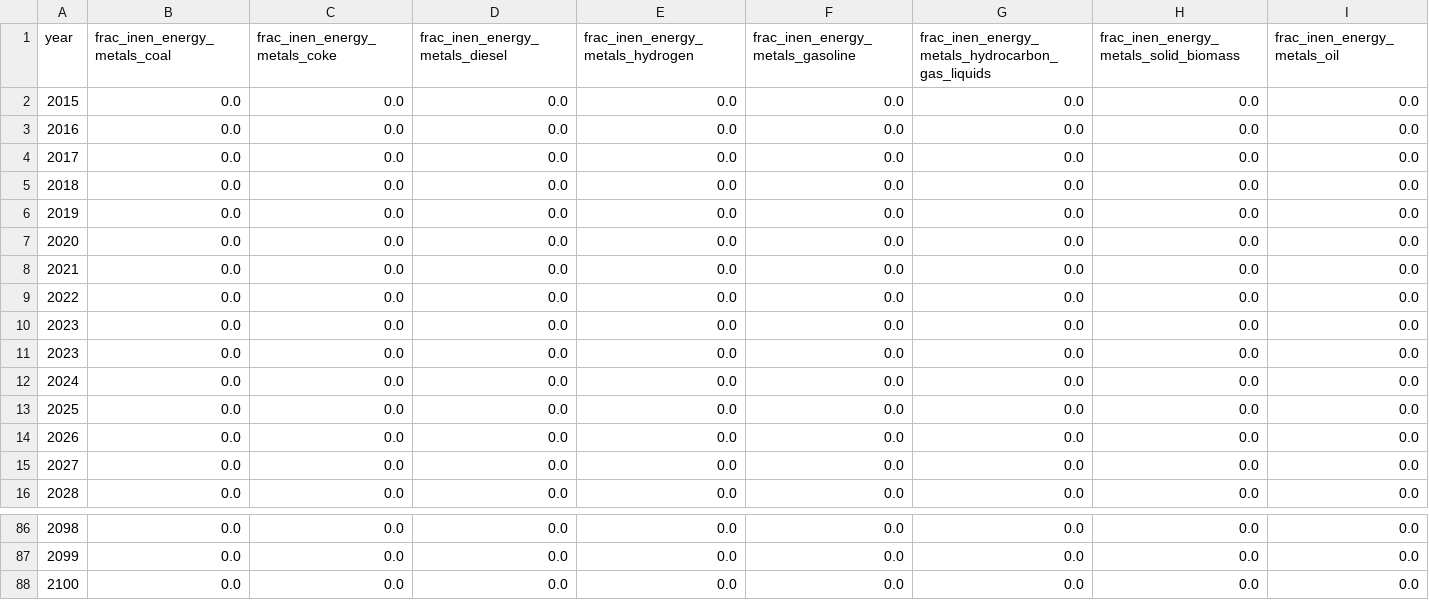
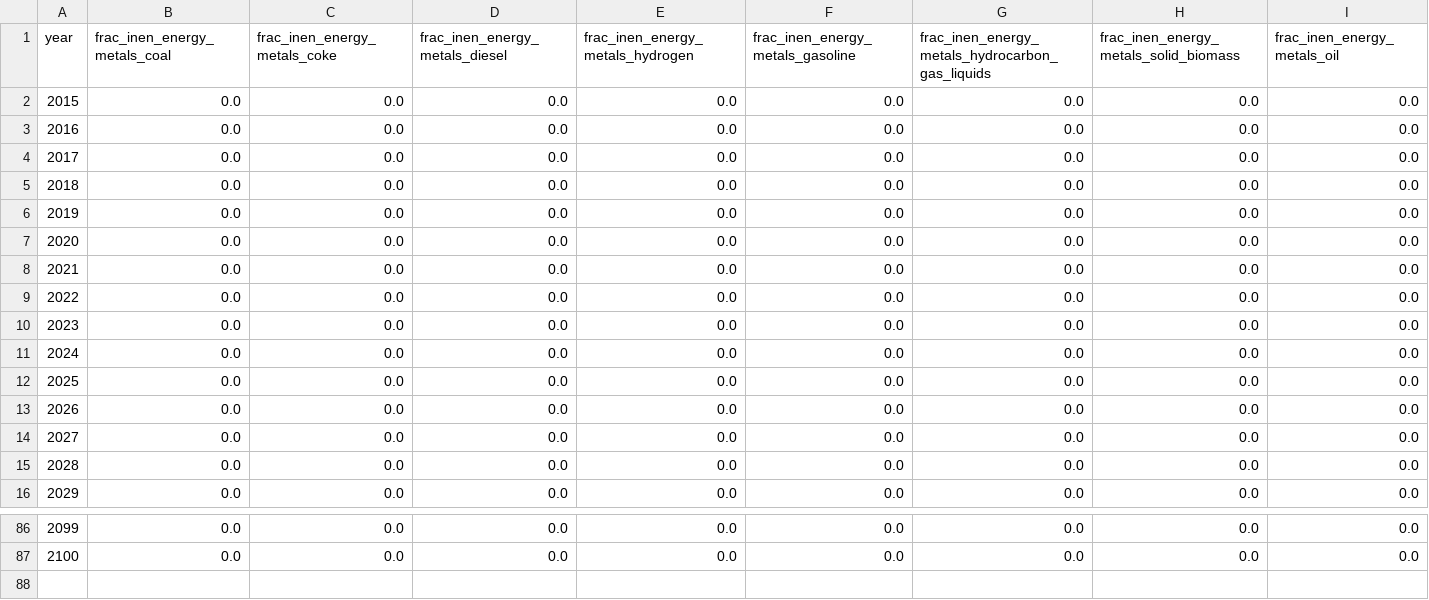
Before and after one commit to sisepuede-framework/ssp_uganda_data, a CSV file: output_data/frac_inen_energy_metals.csv, drawn as a sheet; only a part is shown, gaps mark what is left out; rows hold the shown columns only; the diff names each change by its address in the sheet, - before the commit and + after, or states it on an @@ line.

```diff
--- a/output_data/frac_inen_energy_metals.csv
+++ b/output_data/frac_inen_energy_metals.csv
@@ column A (year) renumbered between rows 11 and 87 @@
-row 88: 2100 | 0.0 | 0.0 | 0.0 | 0.0 | 0.0 | 0.0 | 0.0 | 0.0
```
Also changed, not shown: output_data/deminit_trde_freight_mt_km.csv, output_data/frac_inen_energy_lime_and_carbonite.csv, 22 other files.
